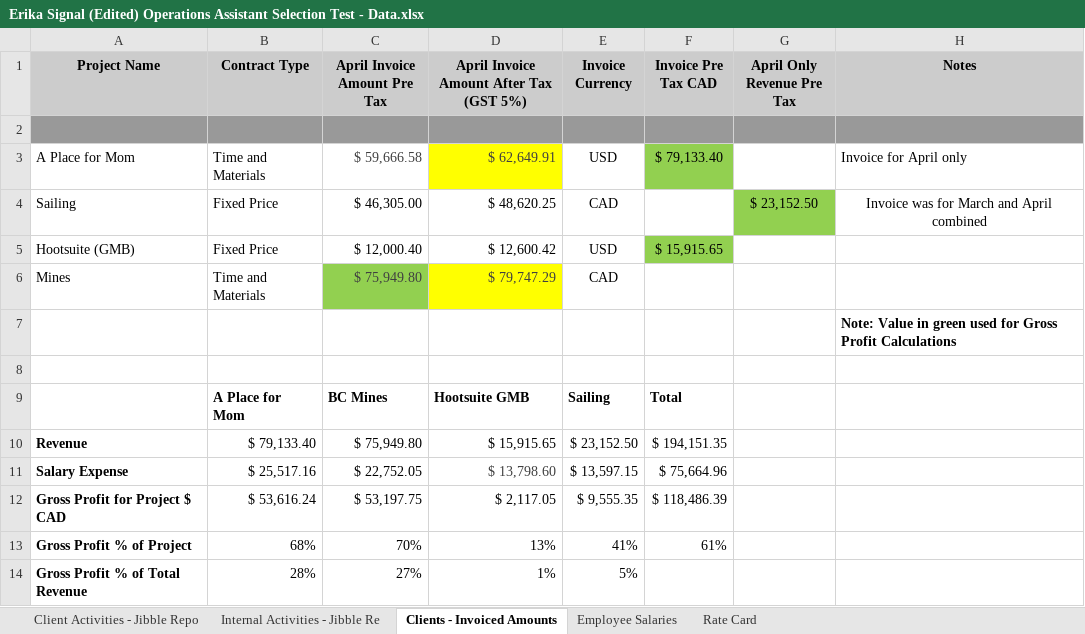
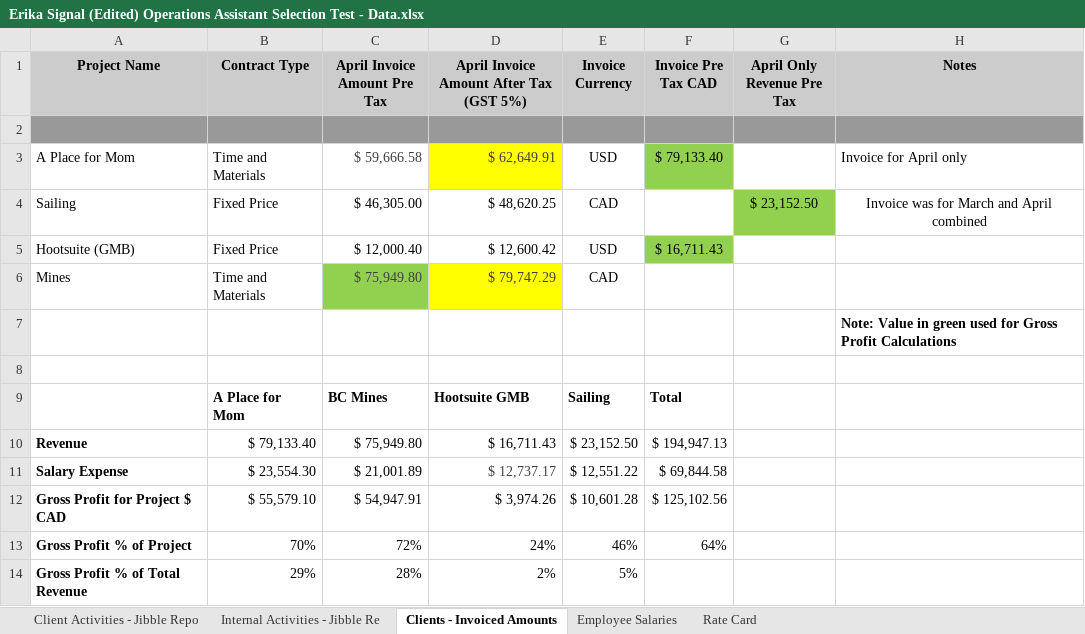
Before and after one commit to ErikaJackson/Operations-Assistant-Selection-Test, an Excel workbook: Erika Signal (Edited) Operations Assistant Selection Test - Data.xlsx, sheet Clients - Invoiced Amounts, drawn as a sheet; values as stored, in another font and other column widths than the file's, no borders; the diff names each change by its address in the sheet, - before the commit and + after, or states it on an @@ line.

```diff
--- a/Erika Signal (Edited) Operations Assistant Selection Test - Data.xlsx (sheet Clients - Invoiced Amounts)
+++ b/Erika Signal (Edited) Operations Assistant Selection Test - Data.xlsx (sheet Clients - Invoiced Amounts)
-F5 (Invoice Pre Tax CAD): $ 15,915.65
+F5 (Invoice Pre Tax CAD): $ 16,711.43
-D10: $ 15,915.65
+D10: $ 16,711.43
-F10 (Invoice Pre Tax CAD): $ 194,151.35
+F10 (Invoice Pre Tax CAD): $ 194,947.13
-B11 (Contract Type): $ 25,517.16
+B11 (Contract Type): $ 23,554.30
-C11 (April Invoice Amount Pre Tax): $ 22,752.05
+C11 (April Invoice Amount Pre Tax): $ 21,001.89
-D11: $ 13,798.60
+D11: $ 12,737.17
-E11 (Invoice Currency): $ 13,597.15
+E11 (Invoice Currency): $ 12,551.22
-F11 (Invoice Pre Tax CAD): $ 75,664.96
+F11 (Invoice Pre Tax CAD): $ 69,844.58
-B12 (Contract Type): $ 53,616.24
+B12 (Contract Type): $ 55,579.10
-C12 (April Invoice Amount Pre Tax): $ 53,197.75
+C12 (April Invoice Amount Pre Tax): $ 54,947.91
-D12: $ 2,117.05
+D12: $ 3,974.26
-E12 (Invoice Currency): $ 9,555.35
+E12 (Invoice Currency): $ 10,601.28
-F12 (Invoice Pre Tax CAD): $ 118,486.39
+F12 (Invoice Pre Tax CAD): $ 125,102.56
-B13 (Contract Type): 68%
+B13 (Contract Type): 70%
-C13 (April Invoice Amount Pre Tax): 70%
+C13 (April Invoice Amount Pre Tax): 72%
-D13: 13%
+D13: 24%
-E13 (Invoice Currency): 41%
+E13 (Invoice Currency): 46%
-F13 (Invoice Pre Tax CAD): 61%
+F13 (Invoice Pre Tax CAD): 64%
-B14 (Contract Type): 28%
+B14 (Contract Type): 29%
-C14 (April Invoice Amount Pre Tax): 27%
+C14 (April Invoice Amount Pre Tax): 28%
-D14: 1%
+D14: 2%
```
Also changed, not shown: sheet Internal Activities - Jibble Re, sheet Client Activities - Jibble Repo, sheet Employee Salaries.
